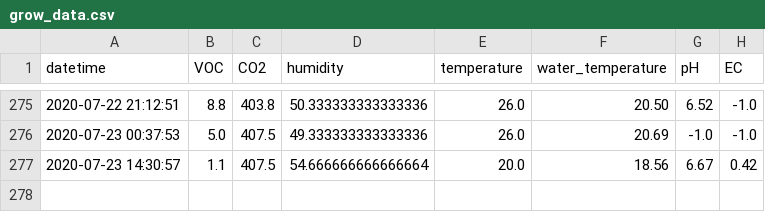
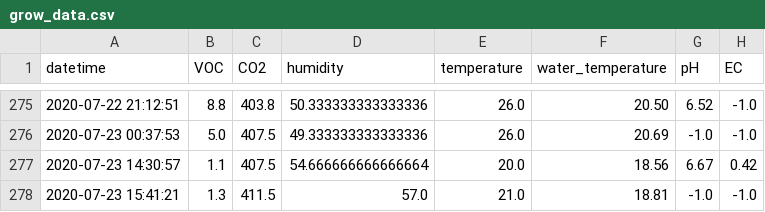
Before and after one commit to symeonn/grow-box-data, a CSV file: gb_csv/grow_data.csv, drawn as a sheet; only a part is shown, gaps mark what is left out.

Commit message:
data push

```diff
--- a/gb_csv/grow_data.csv
+++ b/gb_csv/grow_data.csv
@@ -277 +277,2 @@ datetime,VOC,CO2,humidity,temperature,water_temperature,pH,EC
 2020-07-23 14:30:57,1.1,407.5,54.666666666666664,20.0,18.56,6.67,0.42
+2020-07-23 15:41:21,1.3,411.5,57.0,21.0,18.81,-1.0,-1.0
```
Also changed, not shown: 6 other files.
